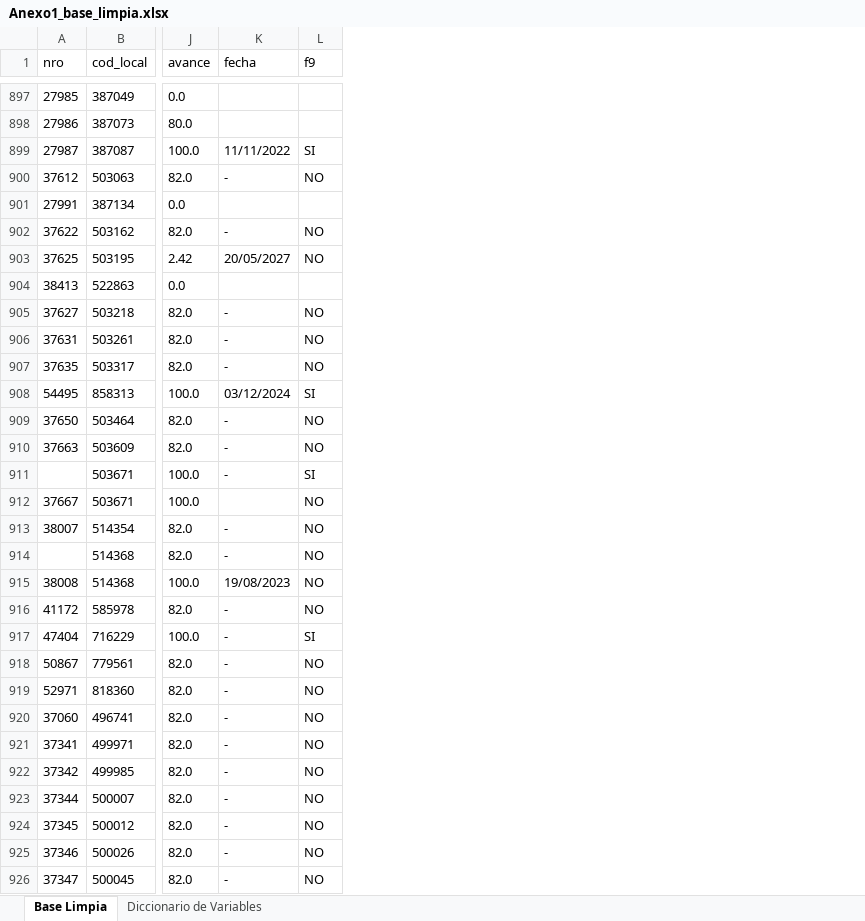
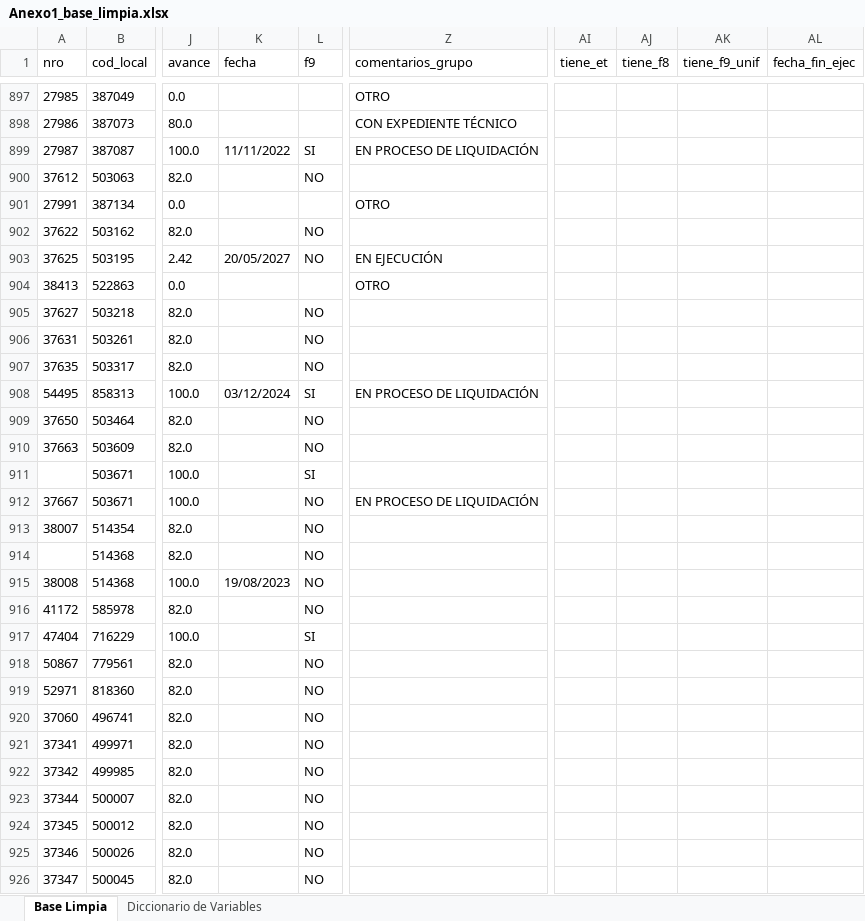
Before and after one commit to iraidachavezlazo1993-web/DIPLAN, an Excel workbook: Anexo1_base_limpia.xlsx, sheet Base Limpia, drawn as a sheet; only a part is shown, gaps mark what is left out; values as stored, in another font and other column widths than the file's, no borders; the diff covers the shown part only; the diff names each change by its address in the sheet, - before the commit and + after, or states it on an @@ line.

```diff
--- a/Anexo1_base_limpia.xlsx (sheet Base Limpia)
+++ b/Anexo1_base_limpia.xlsx (sheet Base Limpia)
+column Z (comentarios_grupo), rows 897-912: OTRO | CON EXPEDIENTE TÉCNICO | EN PROCESO DE LIQUIDACIÓN |  | OTRO |  | EN EJECUCIÓN | OTRO |  |  |  | EN PROCESO DE LIQUIDACIÓN |  |  |  | EN PROCESO DE LIQUIDACIÓN
+column AI (tiene_et), empty
+column AJ (tiene_f8), empty
+column AK (tiene_f9_unif), empty
+column AL (fecha_fin_ejec), empty
-K900 (fecha): -
+K900 (fecha): (empty)
-K902 (fecha): -
+K902 (fecha): (empty)
-K905:K907 (fecha): -
+K905:K907 (fecha): (empty)
-K909:K911 (fecha): -
+K909:K911 (fecha): (empty)
-K913:K914 (fecha): -
+K913:K914 (fecha): (empty)
-K916:K926 (fecha): -
+K916:K926 (fecha): (empty)
```
Also changed, not shown: 438 edited cells elsewhere in this sheet, sheet Diccionario de Variables, Anexo1_base_errores.xlsx, Anexo1_reporte_completitud.xlsx, 2 other files.
